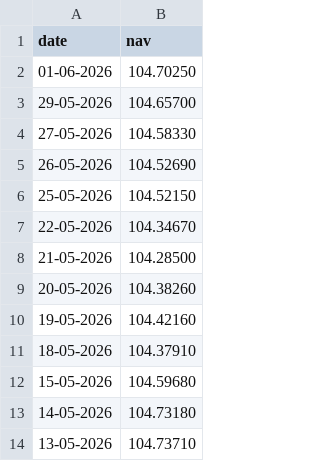
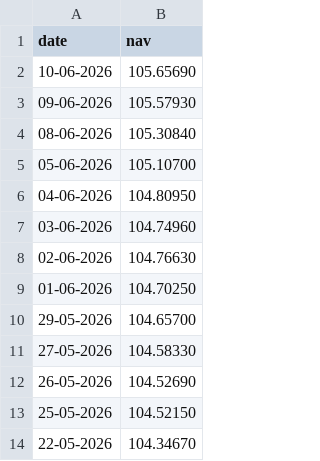
Before and after one commit to Hemanthkumar118/bluestock-mf-capstone, a CSV file: data/raw/119551_live_nav.csv, drawn as a sheet; only a part is shown; the shorter side is filled out with more unchanged rows.

```diff
--- a/data/raw/119551_live_nav.csv
+++ b/data/raw/119551_live_nav.csv
@@ -1,2 +1,9 @@
 date,nav
+10-06-2026,105.65690
+09-06-2026,105.57930
+08-06-2026,105.30840
+05-06-2026,105.10700
+04-06-2026,104.80950
+03-06-2026,104.74960
+02-06-2026,104.76630
 01-06-2026,104.70250
```
Also changed, not shown: data/raw/118632_live_nav.csv, data/raw/119092_live_nav.csv, 2 other files.
